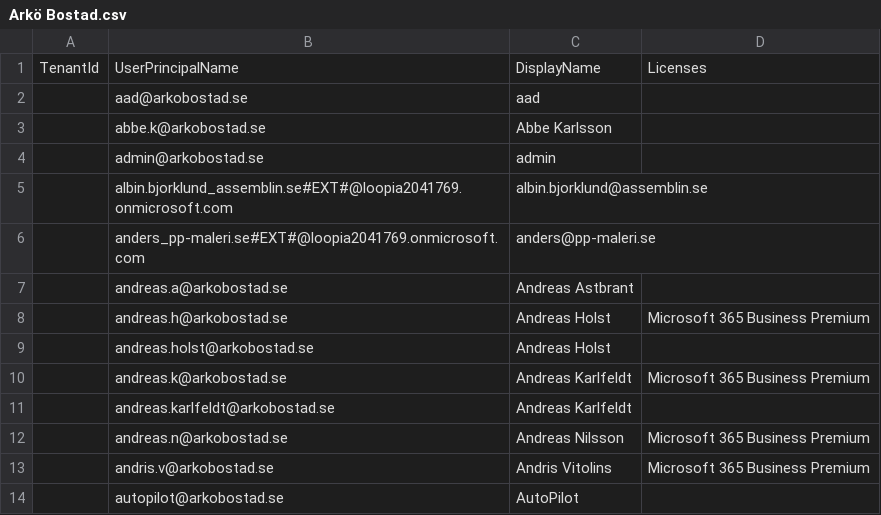
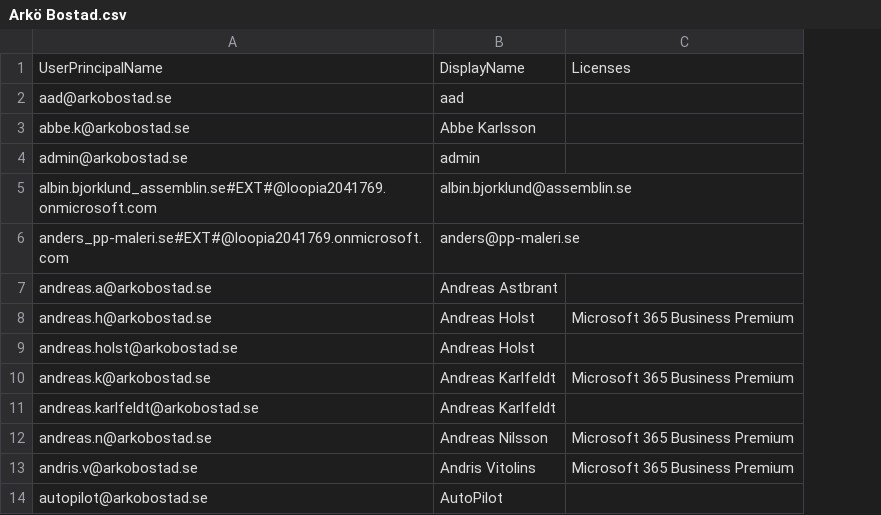
Before and after one commit to Brewheart/LicenseInventoryApp, a CSV file: data/Arkö Bostad.csv, drawn as a sheet; only a part is shown; the diff names each change by its address in the sheet, - before the commit and + after, or states it on an @@ line.

```diff
--- a/data/Arkö Bostad.csv
+++ b/data/Arkö Bostad.csv
-column A, row 1: TenantId
```
Also changed, not shown: data/Canergo.csv, data/FBB.csv, 33 other files.
